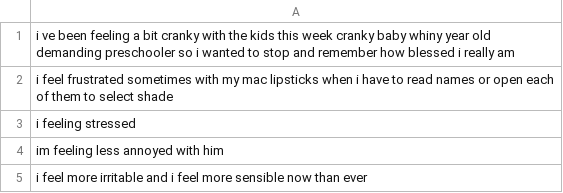
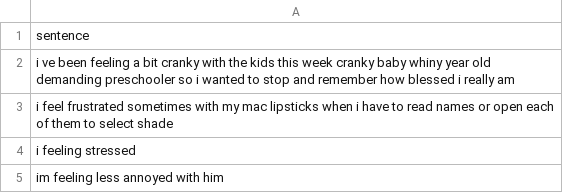
Before and after one commit to Ashwal200/sentiment-analysis, a CSV file: sampled_data_unlabeled.csv, drawn as a sheet; only a part is shown; the shorter side is filled out with more unchanged rows.

```diff
--- a/sampled_data_unlabeled.csv
+++ b/sampled_data_unlabeled.csv
@@ -1 +1,2 @@
+sentence
 i ve been feeling a bit cranky with the kids this week cranky baby whiny year old demanding preschooler so i wanted to stop and remember how blessed i really am
```
Also changed, not shown: 4 other files.
